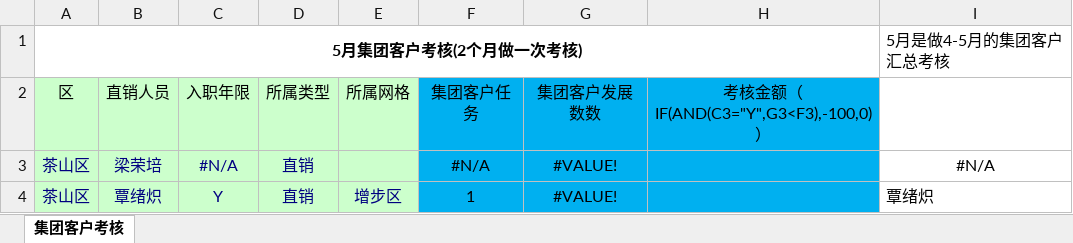
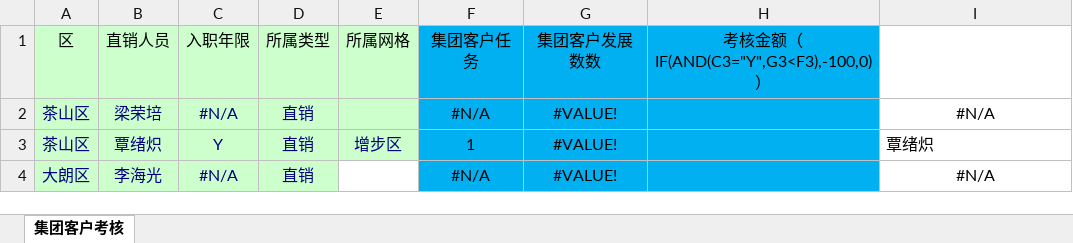
Before and after one commit to zdzergOrganization/TieTong, an Excel workbook: src/main/webapp/download/集团客户考核.xlsx, sheet 集团客户考核, drawn as a sheet; only a part is shown; the shorter side is filled out with more unchanged rows; values as stored, in another font and other column widths than the file's, no borders; the diff names each change by its address in the sheet, - before the commit and + after, or states it on an @@ line.

```diff
--- a/src/main/webapp/download/集团客户考核.xlsx (sheet 集团客户考核)
+++ b/src/main/webapp/download/集团客户考核.xlsx (sheet 集团客户考核)
-row 1: 5月集团客户考核(2个月做一次考核) |  |  |  |  |  |  |  | 5月是做4-5月的集团客户汇总考核
```
Also changed, not shown: src/main/webapp/download/各直销人员对应网格得分.xlsx, src/main/webapp/download/新业务提成汇总表.xlsx, 4 other files.
